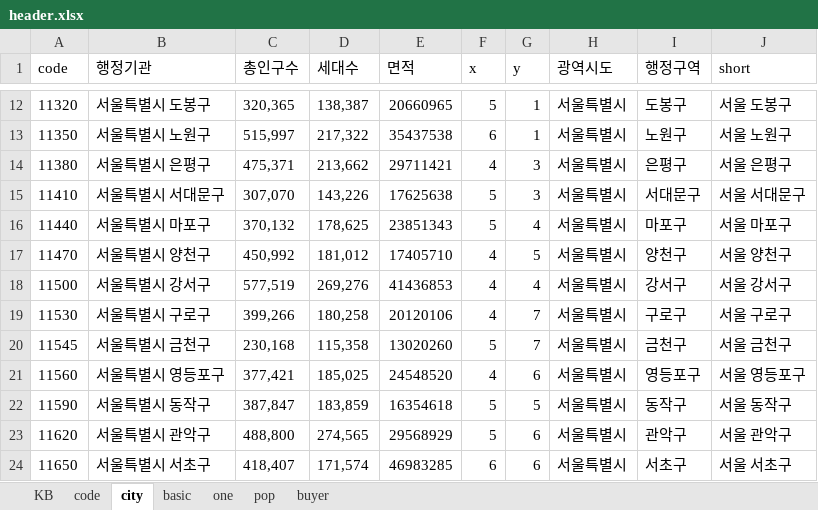
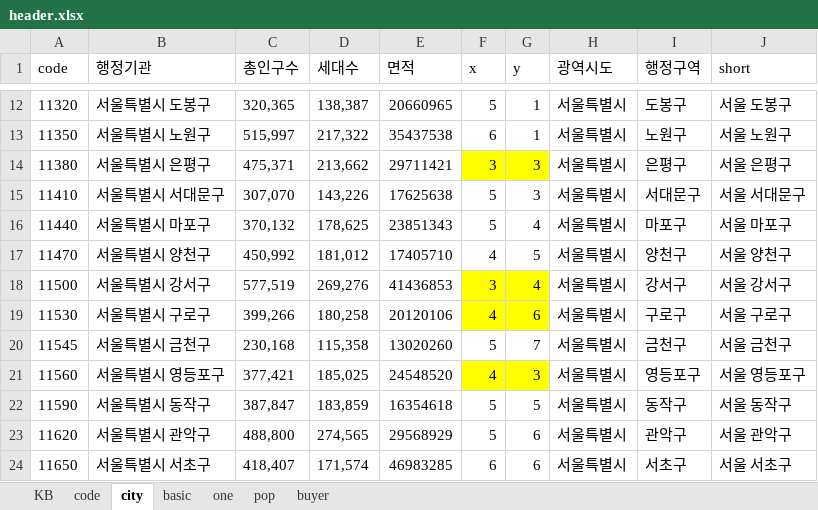
Before and after one commit to sizipusx/fundamental, an Excel workbook: files/header.xlsx, sheet city, drawn as a sheet; only a part is shown, gaps mark what is left out; values as stored, in another font and other column widths than the file's, no borders; conditional formats not drawn; the diff names each change by its address in the sheet, - before the commit and + after, or states it on an @@ line.

Commit message:
Add files via upload

```diff
--- a/files/header.xlsx (sheet city)
+++ b/files/header.xlsx (sheet city)
-F14 (x): 4
+F14 (x): 3
-F14:G14 fill: none
+F14:G14 fill: #FFFF00
-F18 (x): 4
+F18 (x): 3
-F18:G19 fill: none
+F18:G19 fill: #FFFF00
-G19 (y): 7
+G19 (y): 6
-F21:G21 fill: none
+F21:G21 fill: #FFFF00
-G21 (y): 6
+G21 (y): 3
```
